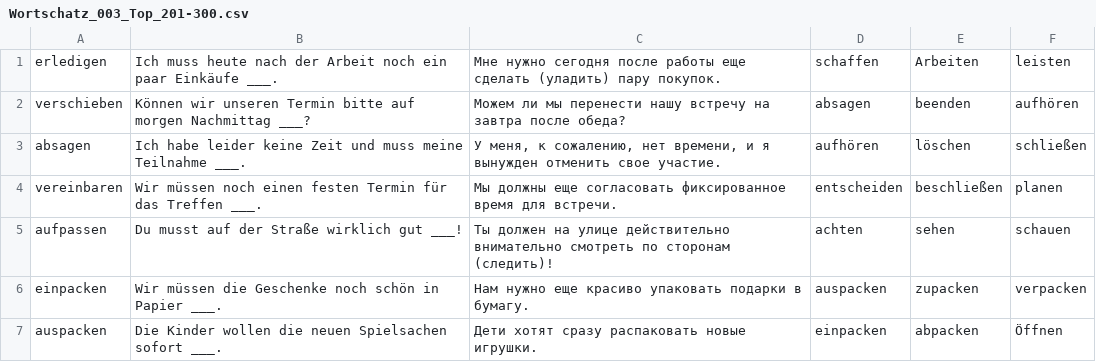
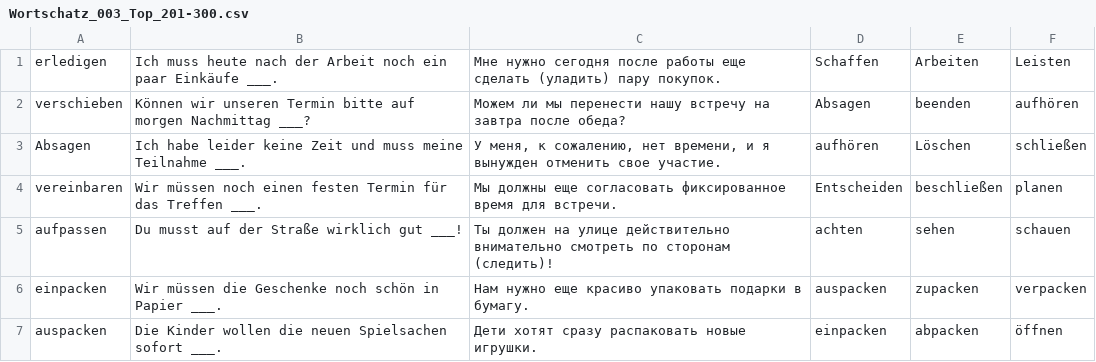
Before and after one commit to adil-osmanov/karteikarten-app, a CSV file: WÖRTER/Wortschatz_003_Top_201-300.csv, drawn as a sheet; only a part is shown; the diff covers the shown part only.

```diff
--- a/WÖRTER/Wortschatz_003_Top_201-300.csv
+++ b/WÖRTER/Wortschatz_003_Top_201-300.csv
@@ -1,7 +1,7 @@
-erledigen;Ich muss heute nach der Arbeit noch ein paar Einkäufe ___.;Мне нужно сегодня после работы еще сделать (уладить) пару покупок.;schaffen;Arbeiten;leisten
-verschieben;Können wir unseren Termin bitte auf morgen Nachmittag ___?;Можем ли мы перенести нашу встречу на завтра после обеда?;absagen;beenden;aufhören
-absagen;Ich habe leider keine Zeit und muss meine Teilnahme ___.;У меня, к сожалению, нет времени, и я вынужден отменить свое участие.;aufhören;löschen;schließen
-vereinbaren;Wir müssen noch einen festen Termin für das Treffen ___.;Мы должны еще согласовать фиксированное время для встречи.;entscheiden;beschließen;planen
+erledigen;Ich muss heute nach der Arbeit noch ein paar Einkäufe ___.;Мне нужно сегодня после работы еще сделать (уладить) пару покупок.;Schaffen;Arbeiten;Leisten
+verschieben;Können wir unseren Termin bitte auf morgen Nachmittag ___?;Можем ли мы перенести нашу встречу на завтра после обеда?;Absagen;beenden;aufhören
+Absagen;Ich habe leider keine Zeit und muss meine Teilnahme ___.;У меня, к сожалению, нет времени, и я вынужден отменить свое участие.;aufhören;Löschen;schließen
+vereinbaren;Wir müssen noch einen festen Termin für das Treffen ___.;Мы должны еще согласовать фиксированное время для встречи.;Entscheiden;beschließen;planen
 aufpassen;Du musst auf der Straße wirklich gut ___!;Ты должен на улице действительно внимательно смотреть по сторонам (следить)!;achten;sehen;schauen
 einpacken;Wir müssen die Geschenke noch schön in Papier ___.;Нам нужно еще красиво упаковать подарки в бумагу.;auspacken;zupacken;verpacken
-auspacken;Die Kinder wollen die neuen Spielsachen sofort ___.;Дети хотят сразу распаковать новые игрушки.;einpacken;abpacken;Öffnen
+auspacken;Die Kinder wollen die neuen Spielsachen sofort ___.;Дети хотят сразу распаковать новые игрушки.;einpacken;abpacken;öffnen
```
Also changed, not shown: 21 edited cells elsewhere in this file, WÖRTER/Wortschatz_001_Top_001-100.csv, WÖRTER/Wortschatz_002_Top_101-200.csv, 47 other files.
